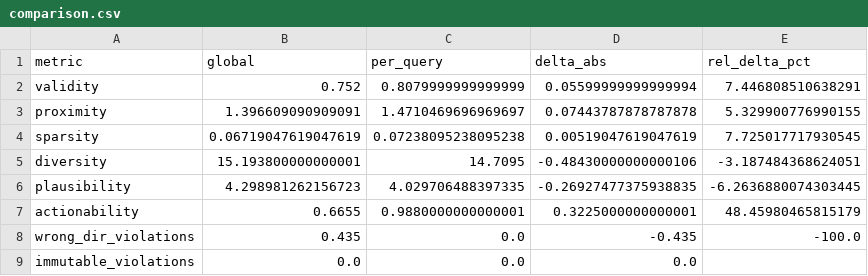
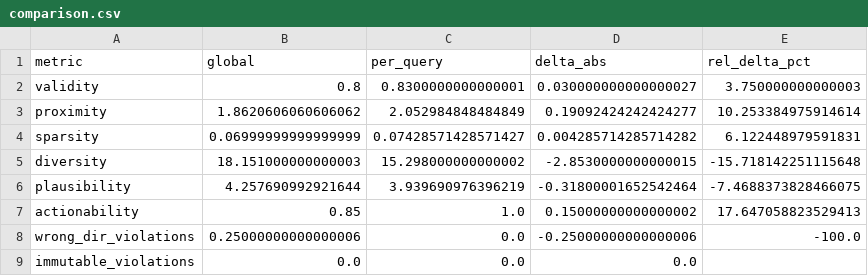
Before and after one commit to thieuanhvan/diabetes-xai-counterfactual, a CSV file: outputs/comparison.csv, drawn as a sheet.

```diff
--- a/outputs/comparison.csv
+++ b/outputs/comparison.csv
@@ -1,9 +1,9 @@
 metric,global,per_query,delta_abs,rel_delta_pct
-validity,0.752,0.8079999999999999,0.05599999999999994,7.446808510638291
-proximity,1.396609090909091,1.4710469696969697,0.07443787878787878,5.329900776990155
-sparsity,0.06719047619047619,0.07238095238095238,0.00519047619047619,7.725017717930545
-diversity,15.193800000000001,14.7095,-0.48430000000000106,-3.187484368624051
-plausibility,4.298981262156723,4.029706488397335,-0.26927477375938835,-6.2636880074303445
-actionability,0.6655,0.9880000000000001,0.3225000000000001,48.45980465815179
-wrong_dir_violations,0.435,0.0,-0.435,-100.0
+validity,0.8,0.8300000000000001,0.030000000000000027,3.750000000000003
+proximity,1.8620606060606062,2.052984848484849,0.19092424242424277,10.253384975914614
+sparsity,0.06999999999999999,0.07428571428571427,0.004285714285714282,6.122448979591831
+diversity,18.151000000000003,15.298000000000002,-2.8530000000000015,-15.718142251115648
+plausibility,4.257690992921644,3.939690976396219,-0.31800001652542464,-7.4688373828466075
+actionability,0.85,1.0,0.15000000000000002,17.647058823529413
+wrong_dir_violations,0.25000000000000006,0.0,-0.25000000000000006,-100.0
 immutable_violations,0.0,0.0,0.0,
```
Also changed, not shown: outputs/per_feature.csv, 14 other files.
